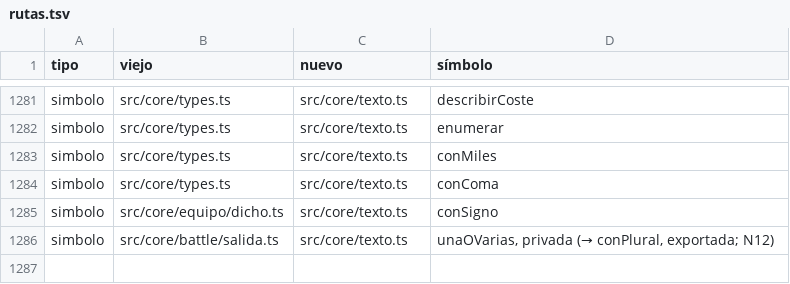
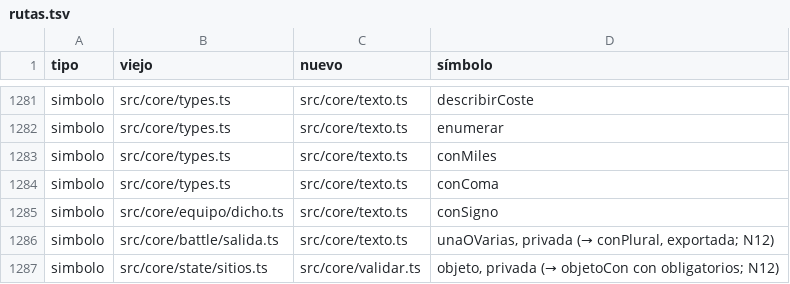
Before and after one commit to alberto-hortelano/heroes-of-silence, a TSV file: docs/agents/2026-11-06-reorganizacion-de-la-arquitectura/rutas.tsv, drawn as a sheet; only a part is shown, gaps mark what is left out.

```diff
--- a/docs/agents/2026-11-06-reorganizacion-de-la-arquitectura/rutas.tsv
+++ b/docs/agents/2026-11-06-reorganizacion-de-la-arquitectura/rutas.tsv
@@ -1286 +1286,2 @@ simbolo	src/core/equipo/dicho.ts	src/core/texto.ts	conSigno
 simbolo	src/core/battle/salida.ts	src/core/texto.ts	unaOVarias, privada (→ conPlural, exportada; N12)
+simbolo	src/core/state/sitios.ts	src/core/validar.ts	objeto, privada (→ objetoCon con obligatorios; N12)
```
Also changed, not shown: 10 other files.
